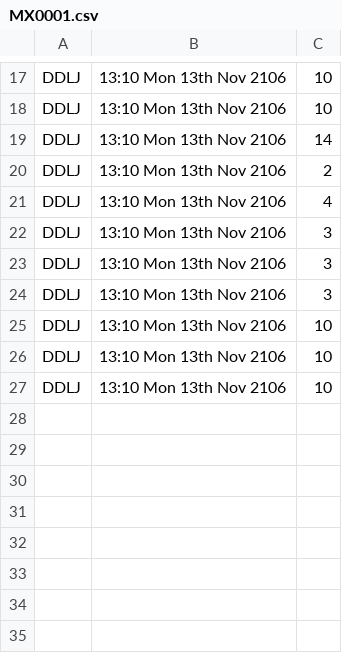
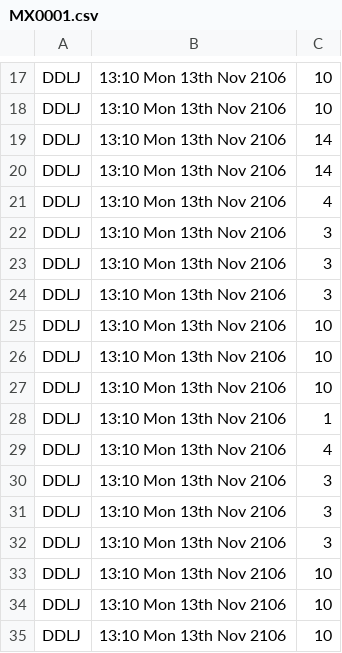
Before and after one commit to gauravsoni2102/multiplexExercise, a CSV file: multiplex/MX0001.csv, drawn as a sheet; only a part is shown, gaps mark what is left out.

```diff
--- a/multiplex/MX0001.csv
+++ b/multiplex/MX0001.csv
@@ -19,3 +19,11 @@ DDLJ,13:10 Mon 13th Nov 2106,10,
 DDLJ,13:10 Mon 13th Nov 2106,14,
-DDLJ,13:10 Mon 13th Nov 2106,2,
+DDLJ,13:10 Mon 13th Nov 2106,14,
+DDLJ,13:10 Mon 13th Nov 2106,4,
+DDLJ,13:10 Mon 13th Nov 2106,3,
+DDLJ,13:10 Mon 13th Nov 2106,3,
+DDLJ,13:10 Mon 13th Nov 2106,3,
+DDLJ,13:10 Mon 13th Nov 2106,10,
+DDLJ,13:10 Mon 13th Nov 2106,10,
+DDLJ,13:10 Mon 13th Nov 2106,10,
+DDLJ,13:10 Mon 13th Nov 2106,1,
 DDLJ,13:10 Mon 13th Nov 2106,4,
```
Also changed, not shown: multiplex/MX0002.csv, 16 other files.
